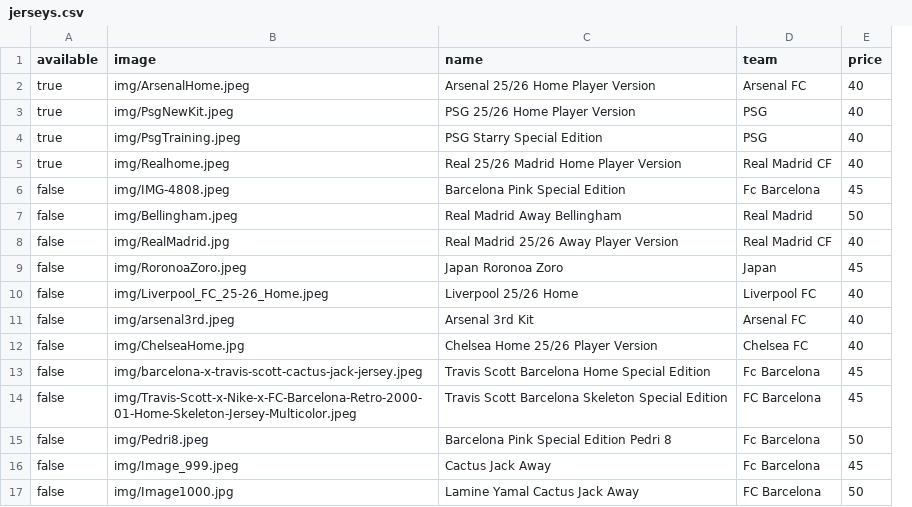
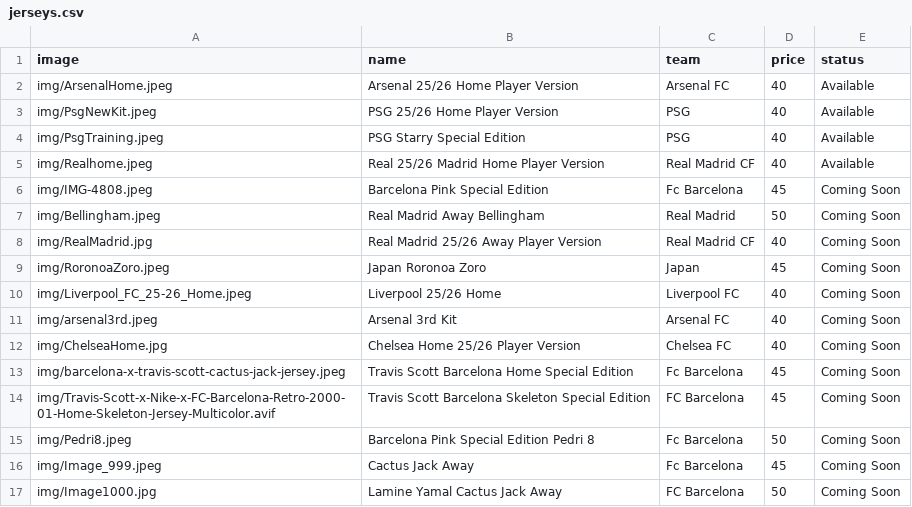
Before and after one commit to newenglandkitz/new-england-kits, a CSV file: jerseys.csv, drawn as a sheet; removed rows and columns are numbered as before the commit, all else as after; the diff names each change by its address in the sheet, - before the commit and + after, or states it on an @@ line.

```diff
--- a/jerseys.csv
+++ b/jerseys.csv
-column A (available), rows 2-17: true | true | true | true | false | false | false | false | false | false | false | false | false | false | false | false
+column E (status), rows 2-17: Available | Available | Available | Available | Coming Soon | Coming Soon | Coming Soon | Coming Soon | Coming Soon | Coming Soon | Coming Soon | Coming Soon | Coming Soon | Coming Soon | Coming Soon | Coming Soon
-A14 (image): img/Travis-Scott-x-Nike-x-FC-Barcelona-Retro-2000-01-Home-Skeleton-Jersey-Multicolor.jpeg
+A14 (image): img/Travis-Scott-x-Nike-x-FC-Barcelona-Retro-2000-01-Home-Skeleton-Jersey-Multicolor.avif
```
Also changed, not shown: 2 other files.
